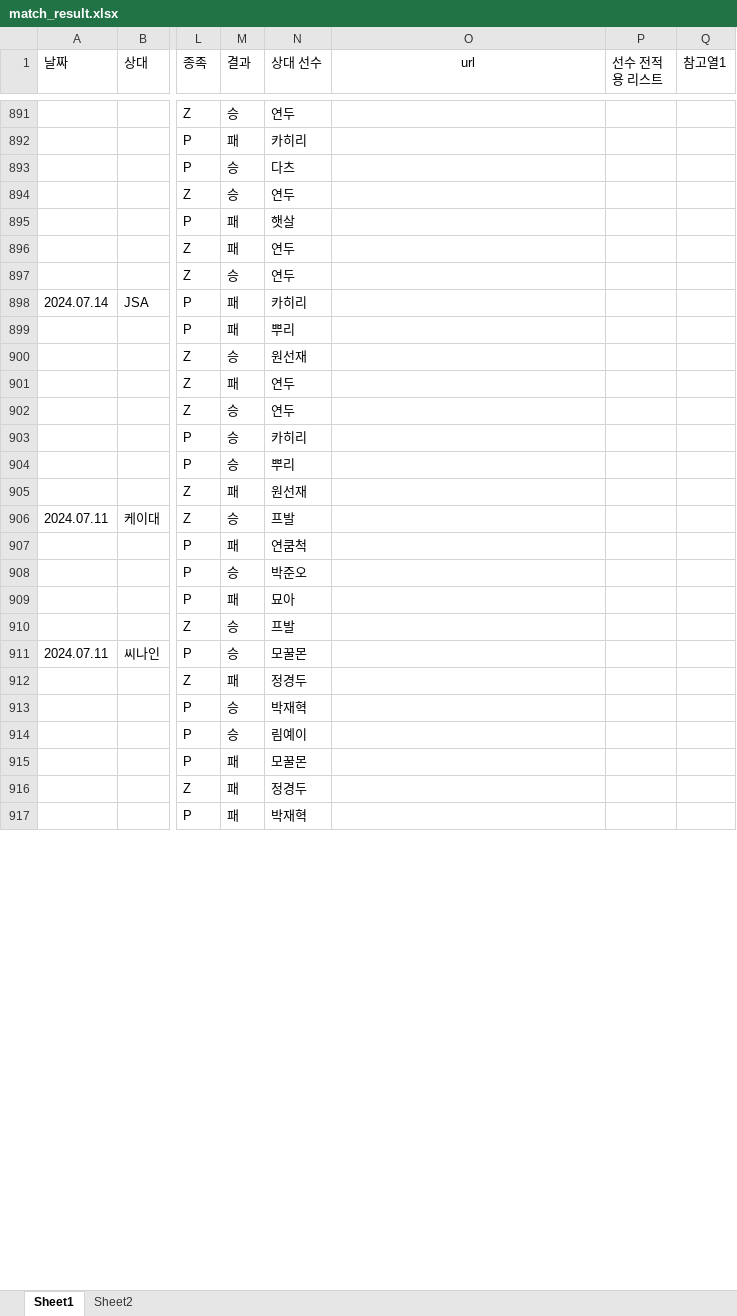
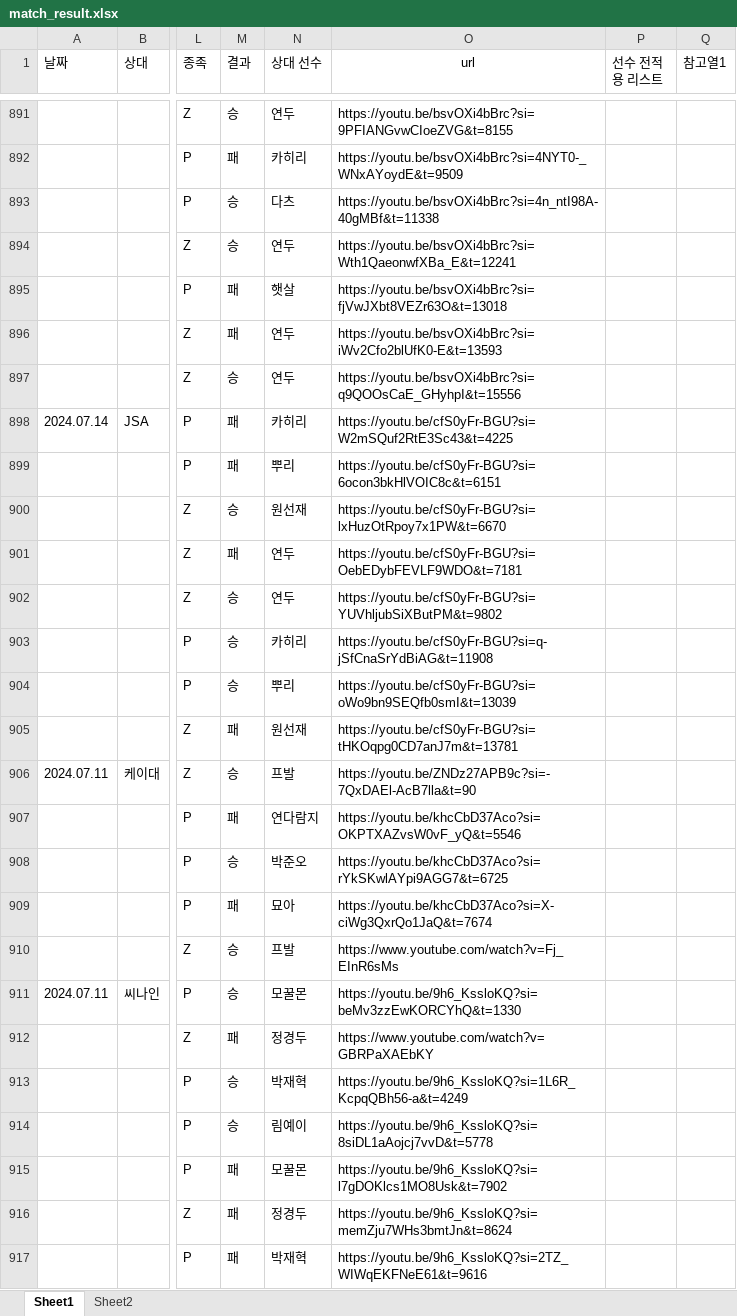
Before and after one commit to tpbnn/mtszsite, an Excel workbook: match_result.xlsx, sheet Sheet1, drawn as a sheet; only a part is shown, gaps mark what is left out; values as stored, in another font and other column widths than the file's, no borders; the diff covers the shown part only; the diff names each change by its address in the sheet, - before the commit and + after, or states it on an @@ line.

```diff
--- a/match_result.xlsx (sheet Sheet1)
+++ b/match_result.xlsx (sheet Sheet1)
-O891 (url): (empty)
+O891 (url): https://youtu.be/bsvOXi4bBrc?si=9PFIANGvwCIoeZVG&t=8155
-O892 (url): (empty)
+O892 (url): https://youtu.be/bsvOXi4bBrc?si=4NYT0-_WNxAYoydE&t=9509
-O893 (url): (empty)
+O893 (url): https://youtu.be/bsvOXi4bBrc?si=4n_ntI98A-40gMBf&t=11338
-O894 (url): (empty)
+O894 (url): https://youtu.be/bsvOXi4bBrc?si=Wth1QaeonwfXBa_E&t=12241
-O895 (url): (empty)
+O895 (url): https://youtu.be/bsvOXi4bBrc?si=fjVwJXbt8VEZr63O&t=13018
-O896 (url): (empty)
+O896 (url): https://youtu.be/bsvOXi4bBrc?si=iWv2Cfo2blUfK0-E&t=13593
-O897 (url): (empty)
+O897 (url): https://youtu.be/bsvOXi4bBrc?si=q9QOOsCaE_GHyhpI&t=15556
-O898 (url): (empty)
+O898 (url): https://youtu.be/cfS0yFr-BGU?si=W2mSQuf2RtE3Sc43&t=4225
-O899 (url): (empty)
+O899 (url): https://youtu.be/cfS0yFr-BGU?si=6ocon3bkHlVOIC8c&t=6151
-O900 (url): (empty)
+O900 (url): https://youtu.be/cfS0yFr-BGU?si=lxHuzOtRpoy7x1PW&t=6670
-O901 (url): (empty)
+O901 (url): https://youtu.be/cfS0yFr-BGU?si=OebEDybFEVLF9WDO&t=7181
-O902 (url): (empty)
+O902 (url): https://youtu.be/cfS0yFr-BGU?si=YUVhljubSiXButPM&t=9802
-O903 (url): (empty)
+O903 (url): https://youtu.be/cfS0yFr-BGU?si=q-jSfCnaSrYdBiAG&t=11908
-O904 (url): (empty)
+O904 (url): https://youtu.be/cfS0yFr-BGU?si=oWo9bn9SEQfb0smI&t=13039
-O905 (url): (empty)
+O905 (url): https://youtu.be/cfS0yFr-BGU?si=tHKOqpg0CD7anJ7m&t=13781
-O906 (url): (empty)
+O906 (url): https://youtu.be/ZNDz27APB9c?si=-7QxDAEl-AcB7lla&t=90
-N907 (상대 선수): 연쿰척
+N907 (상대 선수): 연다람지
-O907 (url): (empty)
+O907 (url): https://youtu.be/khcCbD37Aco?si=OKPTXAZvsW0vF_yQ&t=5546
-O908 (url): (empty)
+O908 (url): https://youtu.be/khcCbD37Aco?si=rYkSKwlAYpi9AGG7&t=6725
-O909 (url): (empty)
+O909 (url): https://youtu.be/khcCbD37Aco?si=X-ciWg3QxrQo1JaQ&t=7674
-O910 (url): (empty)
+O910 (url): https://www.youtube.com/watch?v=Fj_EInR6sMs
-O911 (url): (empty)
+O911 (url): https://youtu.be/9h6_KssloKQ?si=beMv3zzEwKORCYhQ&t=1330
-O912 (url): (empty)
+O912 (url): https://www.youtube.com/watch?v=GBRPaXAEbKY
-O913 (url): (empty)
+O913 (url): https://youtu.be/9h6_KssloKQ?si=1L6R_KcpqQBh56-a&t=4249
-O914 (url): (empty)
+O914 (url): https://youtu.be/9h6_KssloKQ?si=8siDL1aAojcj7vvD&t=5778
-O915 (url): (empty)
+O915 (url): https://youtu.be/9h6_KssloKQ?si=l7gDOKlcs1MO8Usk&t=7902
-O916 (url): (empty)
+O916 (url): https://youtu.be/9h6_KssloKQ?si=memZju7WHs3bmtJn&t=8624
-O917 (url): (empty)
+O917 (url): https://youtu.be/9h6_KssloKQ?si=2TZ_WIWqEKFNeE61&t=9616
```
Also changed, not shown: 8 added rows and 50 edited cells elsewhere in this sheet.
